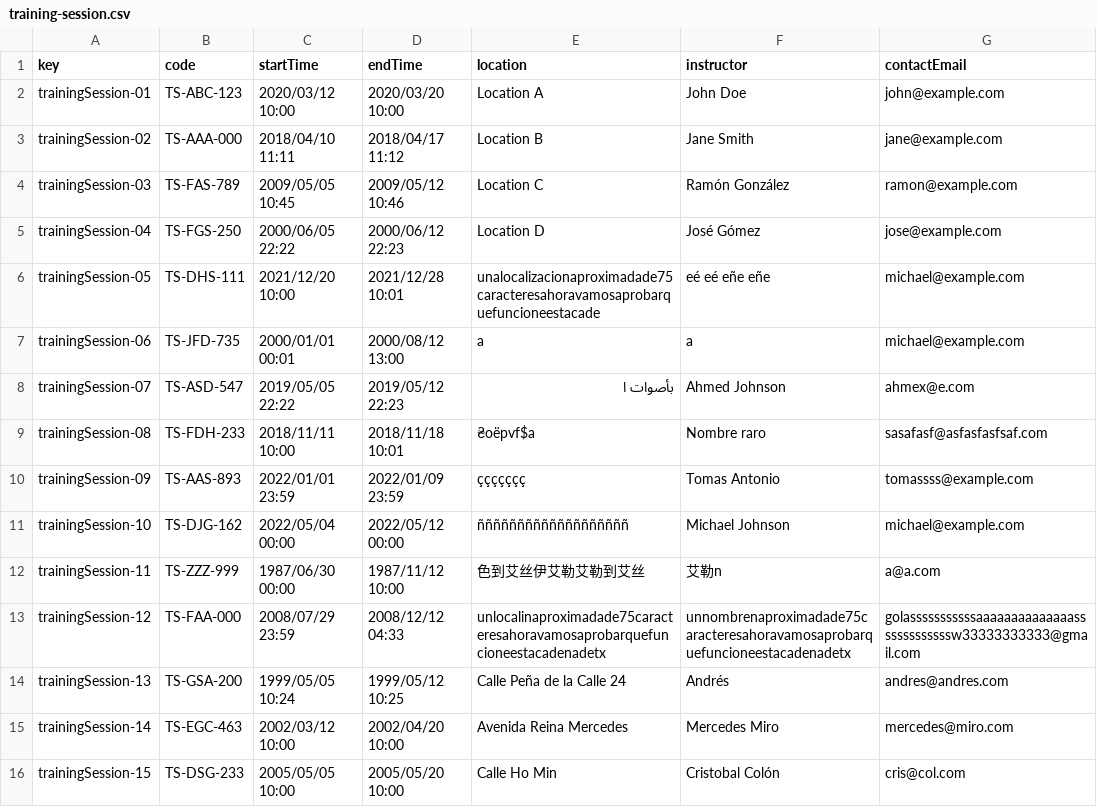
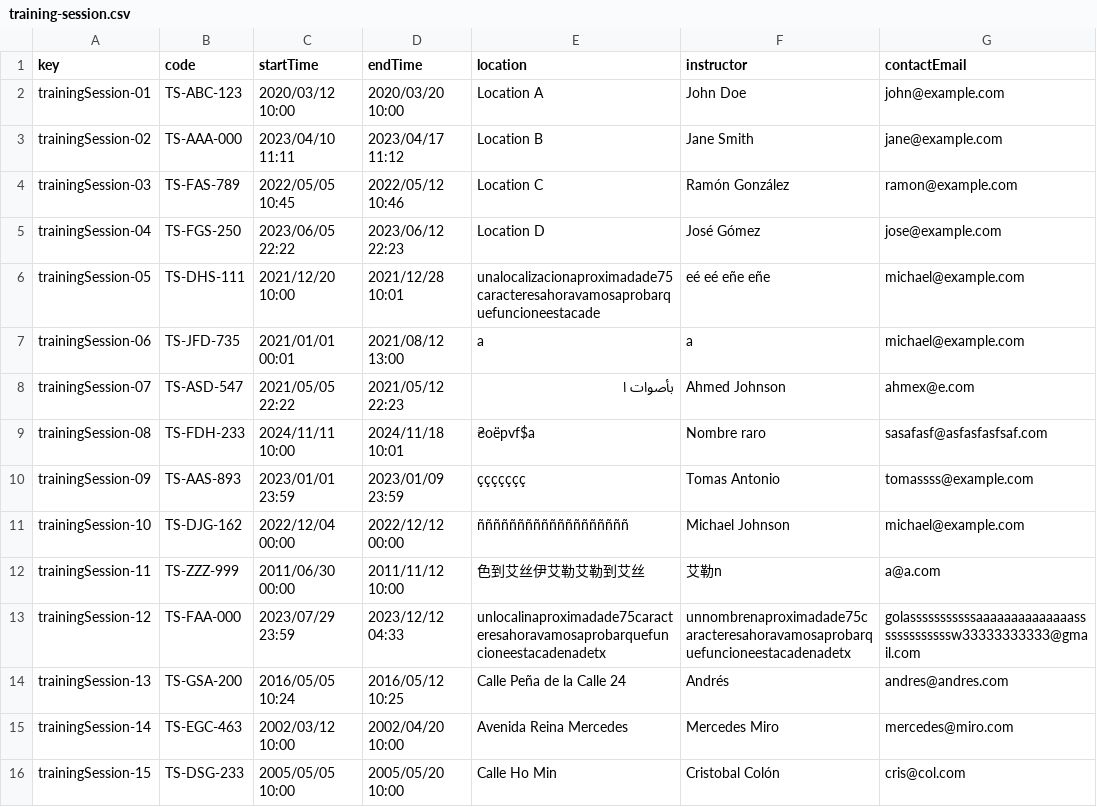
Before and after one commit to DP2-2024-C1-029/Acme-Software-Factory, a CSV file: src/main/webapp/WEB-INF/resources/sample-data/training-session.csv, drawn as a sheet; only a part is shown; the diff covers the shown part only; the diff names each change by its address in the sheet, - before the commit and + after, or states it on an @@ line.

```diff
--- a/src/main/webapp/WEB-INF/resources/sample-data/training-session.csv
+++ b/src/main/webapp/WEB-INF/resources/sample-data/training-session.csv
-C3 (startTime): 2018/04/10 11:11
+C3 (startTime): 2023/04/10 11:11
-D3 (endTime): 2018/04/17 11:12
+D3 (endTime): 2023/04/17 11:12
-C4 (startTime): 2009/05/05 10:45
+C4 (startTime): 2022/05/05 10:45
-D4 (endTime): 2009/05/12 10:46
+D4 (endTime): 2022/05/12 10:46
-C5 (startTime): 2000/06/05 22:22
+C5 (startTime): 2023/06/05 22:22
-D5 (endTime): 2000/06/12 22:23
+D5 (endTime): 2023/06/12 22:23
-C7 (startTime): 2000/01/01 00:01
+C7 (startTime): 2021/01/01 00:01
-D7 (endTime): 2000/08/12 13:00
+D7 (endTime): 2021/08/12 13:00
-C8 (startTime): 2019/05/05 22:22
+C8 (startTime): 2021/05/05 22:22
-D8 (endTime): 2019/05/12 22:23
+D8 (endTime): 2021/05/12 22:23
-C9 (startTime): 2018/11/11 10:00
+C9 (startTime): 2024/11/11 10:00
-D9 (endTime): 2018/11/18 10:01
+D9 (endTime): 2024/11/18 10:01
-C10 (startTime): 2022/01/01 23:59
+C10 (startTime): 2023/01/01 23:59
-D10 (endTime): 2022/01/09 23:59
+D10 (endTime): 2023/01/09 23:59
-C11 (startTime): 2022/05/04 00:00
+C11 (startTime): 2022/12/04 00:00
-D11 (endTime): 2022/05/12 00:00
+D11 (endTime): 2022/12/12 00:00
-C12 (startTime): 1987/06/30 00:00
+C12 (startTime): 2011/06/30 00:00
-D12 (endTime): 1987/11/12 10:00
+D12 (endTime): 2011/11/12 10:00
-C13 (startTime): 2008/07/29 23:59
+C13 (startTime): 2023/07/29 23:59
-D13 (endTime): 2008/12/12 04:33
+D13 (endTime): 2023/12/12 04:33
-C14 (startTime): 1999/05/05 10:24
+C14 (startTime): 2016/05/05 10:24
-D14 (endTime): 1999/05/12 10:25
+D14 (endTime): 2016/05/12 10:25
```
Also changed, not shown: 14 added rows and 2 edited cells elsewhere in this file, src/main/webapp/WEB-INF/resources/sample-data/notice.csv, src/main/webapp/WEB-INF/resources/sample-data/training-module.csv, 7 other files.
